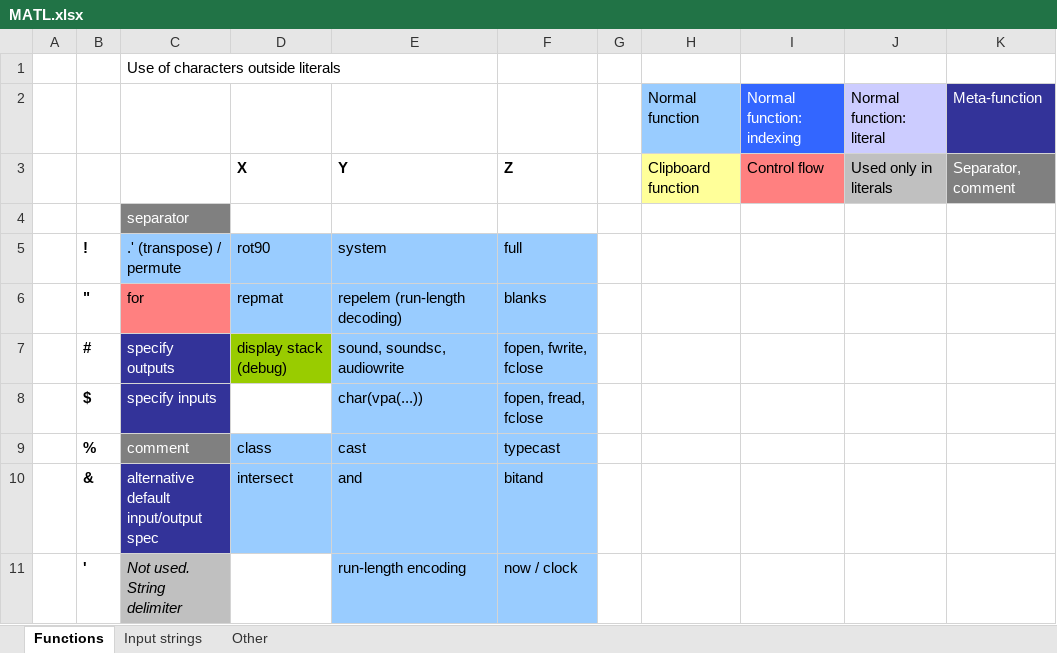
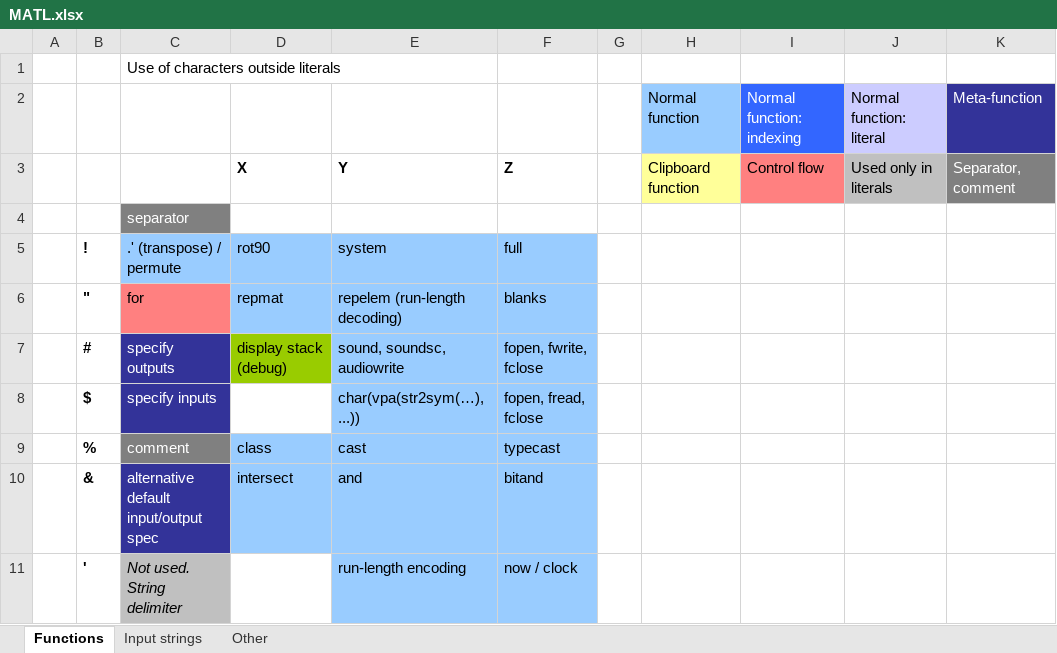
Before and after one commit to lmendo/MATL, an Excel workbook: spec/functionTable/MATL.xlsx, sheet Functions, drawn as a sheet; only a part is shown; values as stored, in another font and other column widths than the file's, no borders; the diff names each change by its address in the sheet, - before the commit and + after, or states it on an @@ line.

Commit message:
Matlab does not support char input to `vpa` anymore
`str2sym` needs to be applied to the first input of `vpa+  in Matlab.  On the other hand, Octave does not have `str2sym`, and allows char input to `vpa`. This is handled by the compiler by using `vpa(str2sym(...), ...)` in the compiled code but defining `str2sym` as the identity function in Octave

```diff
--- a/spec/functionTable/MATL.xlsx (sheet Functions)
+++ b/spec/functionTable/MATL.xlsx (sheet Functions)
-E8: char(vpa(...))
+E8: char(vpa(str2sym(…), ...))
```
Also changed, not shown: 12 other files.
